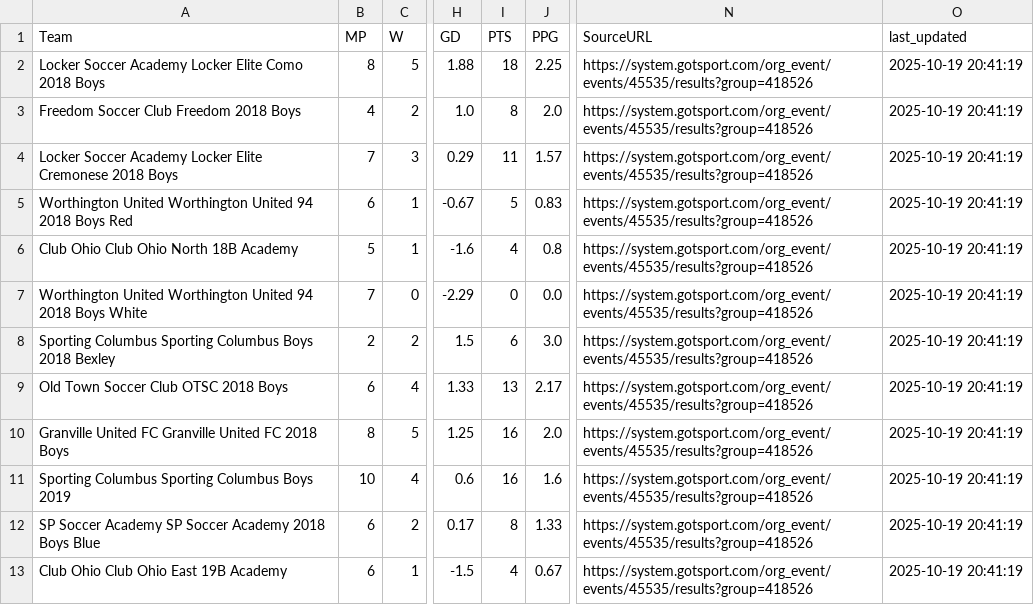
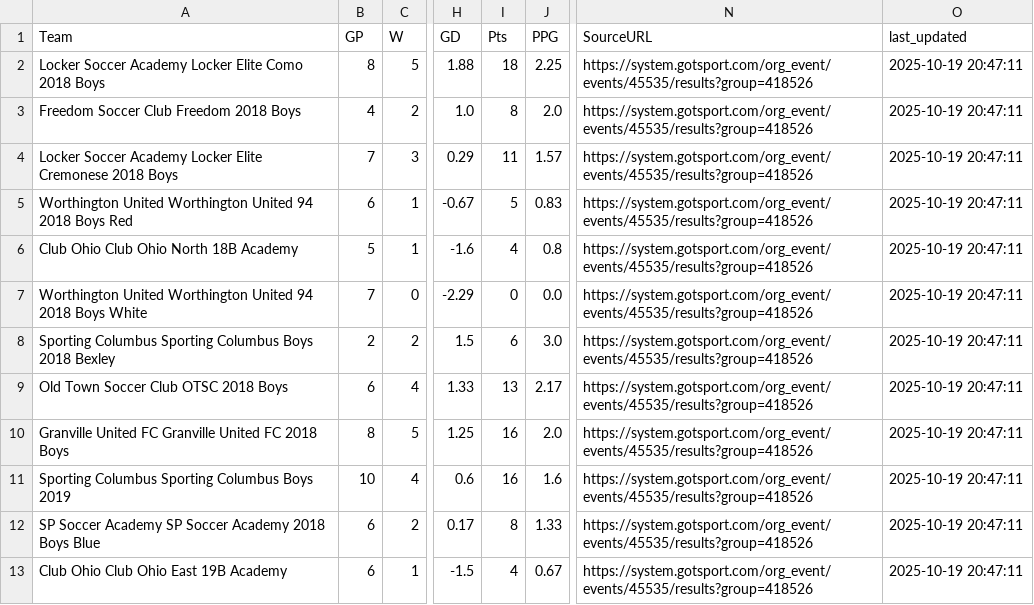
Before and after one commit to LivingRiskyCo/dsx-tracker, a CSV file: OCL_BU08_Stripes_Division_Rankings.csv, drawn as a sheet; only a part is shown, gaps mark what is left out; the diff names each change by its address in the sheet, - before the commit and + after, or states it on an @@ line.

Commit message:
Fix OCL Stripes column names to match Division Rankings page expectations - Renamed MP to GP (Games Played) and PTS to Pts (Points) - Updated OCL_BU08_Stripes_Division_Rankings.csv with correct column format - Division Rankings page should now display OCL Stripes data correctly - Fixed data compatibility issue between live results and dashboard display

```diff
--- a/OCL_BU08_Stripes_Division_Rankings.csv
+++ b/OCL_BU08_Stripes_Division_Rankings.csv
-B1: MP
+B1: GP
-I1: PTS
+I1: Pts
-O2:O13 (last_updated): 2025-10-19 20:41:19
+O2:O13 (last_updated): 2025-10-19 20:47:11
```
Also changed, not shown: 1 other file.
